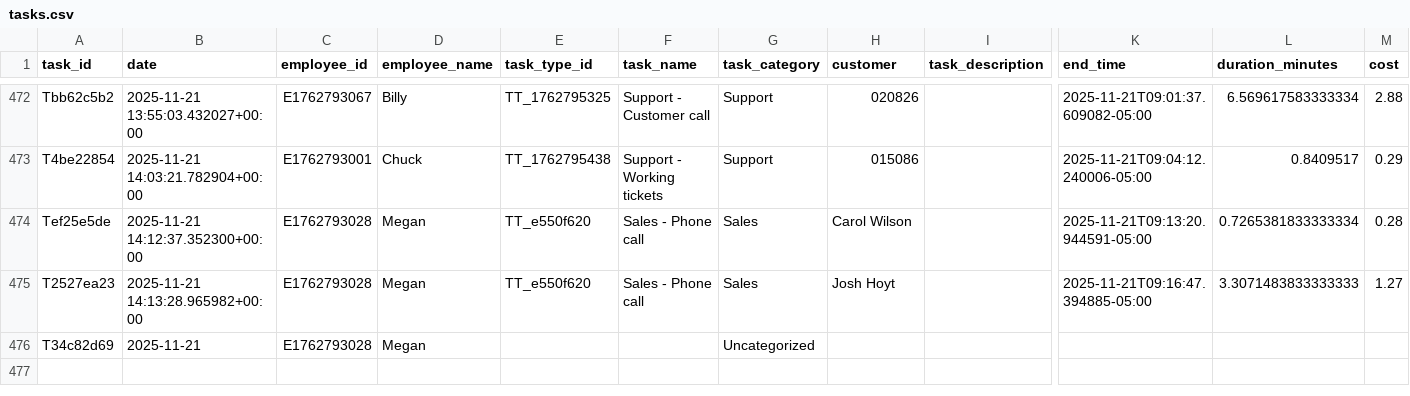
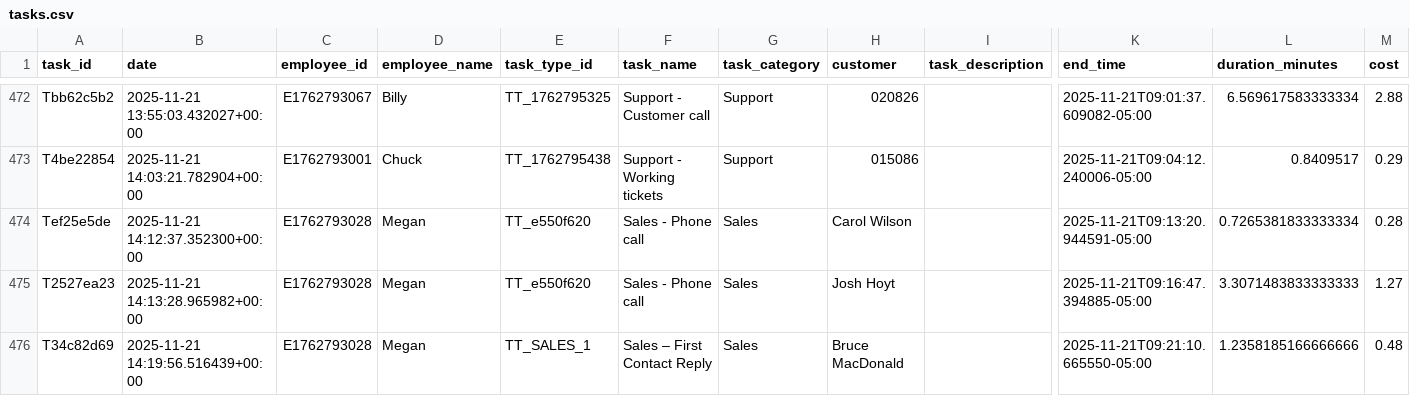
Before and after one commit to pwngithub/Employeetime, a CSV file: Data/tasks.csv, drawn as a sheet; only a part is shown, gaps mark what is left out; the diff names each change by its address in the sheet, - before the commit and + after, or states it on an @@ line.

Commit message:
Finish task (with details)

```diff
--- a/Data/tasks.csv
+++ b/Data/tasks.csv
-B476 (date): 2025-11-21
+B476 (date): 2025-11-21 14:19:56.516439+00:00
-E476 (task_type_id): (empty)
+E476 (task_type_id): TT_SALES_1
-F476 (task_name): (empty)
+F476 (task_name): Sales – First Contact Reply
-G476 (task_category): Uncategorized
+G476 (task_category): Sales
-H476 (customer): (empty)
+H476 (customer): Bruce MacDonald
-K476 (end_time): (empty)
+K476 (end_time): 2025-11-21T09:21:10.665550-05:00
-L476 (duration_minutes): (empty)
+L476 (duration_minutes): 1.2358185166666666
-M476 (cost): (empty)
+M476 (cost): 0.48
```
